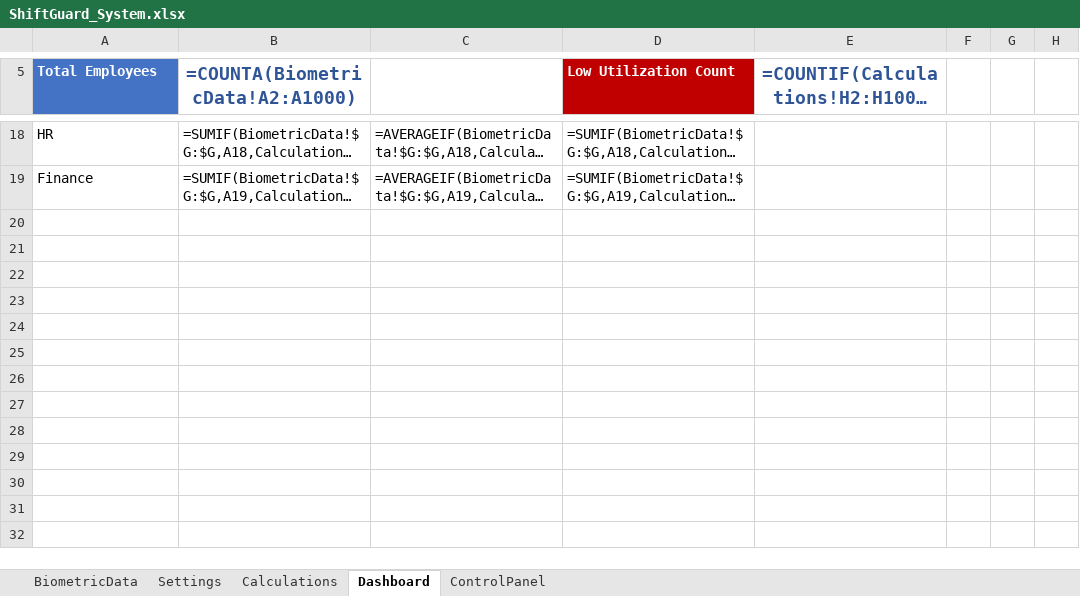
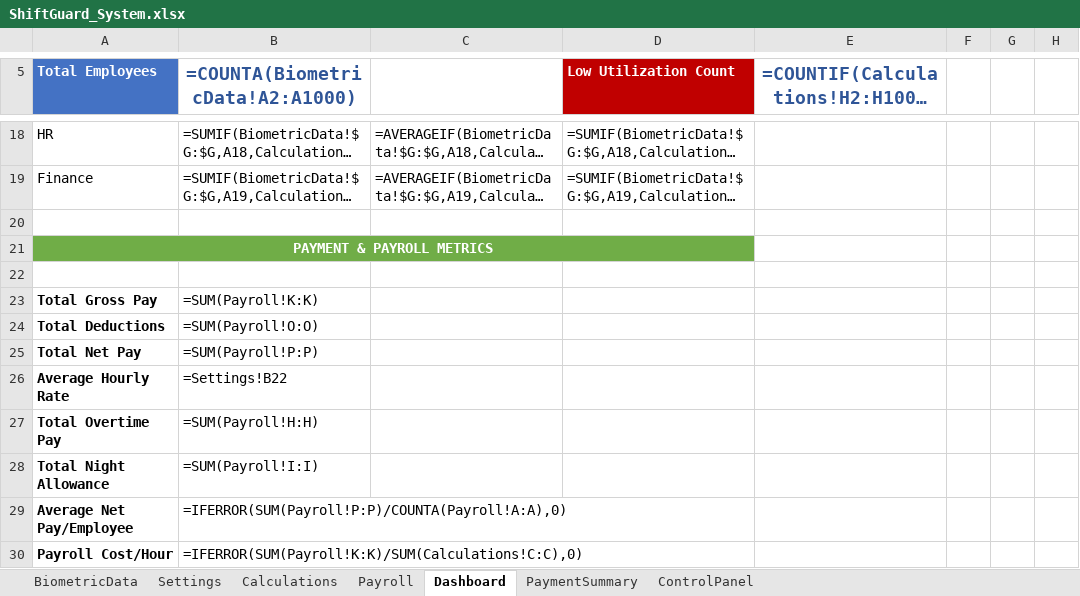
Before and after one commit to peetee09/Employer-Manager, an Excel workbook: ShiftGuard_Complete_System/Excel_Files/ShiftGuard_System.xlsx, sheet Dashboard, drawn as a sheet; only a part is shown, gaps mark what is left out; long unchanged cells end in …; values as stored, in another font and other column widths than the file's, no borders; formulas without a stored value are shown as written; the diff names each change by its address in the sheet, - before the commit and + after, or states it on an @@ line.

```diff
--- a/ShiftGuard_Complete_System/Excel_Files/ShiftGuard_System.xlsx (sheet Dashboard)
+++ b/ShiftGuard_Complete_System/Excel_Files/ShiftGuard_System.xlsx (sheet Dashboard)
+sheet tab: Payroll
+sheet tab: PaymentSummary
+row 20: (empty)
+row 21: PAYMENT & PAYROLL METRICS
+row 22: (empty)
+row 23: Total Gross Pay | =SUM(Payroll!K:K)
+row 24: Total Deductions | =SUM(Payroll!O:O)
+row 25: Total Net Pay | =SUM(Payroll!P:P)
+row 26: Average Hourly Rate | =Settings!B22
+row 27: Total Overtime Pay | =SUM(Payroll!H:H)
+row 28: Total Night Allowance | =SUM(Payroll!I:I)
+row 29: Average Net Pay/Employee | =IFERROR(SUM(Payroll!P:P)/COUNTA(Payroll!A:A),0)
+row 30: Payroll Cost/Hour | =IFERROR(SUM(Payroll!K:K)/SUM(Calculations!C:C),0)
```
Also changed, not shown: sheet Settings, sheet Calculations, ShiftGuard_Complete_System/Excel_Files/ShiftGuard_Template.xlsx, 5 other files.
